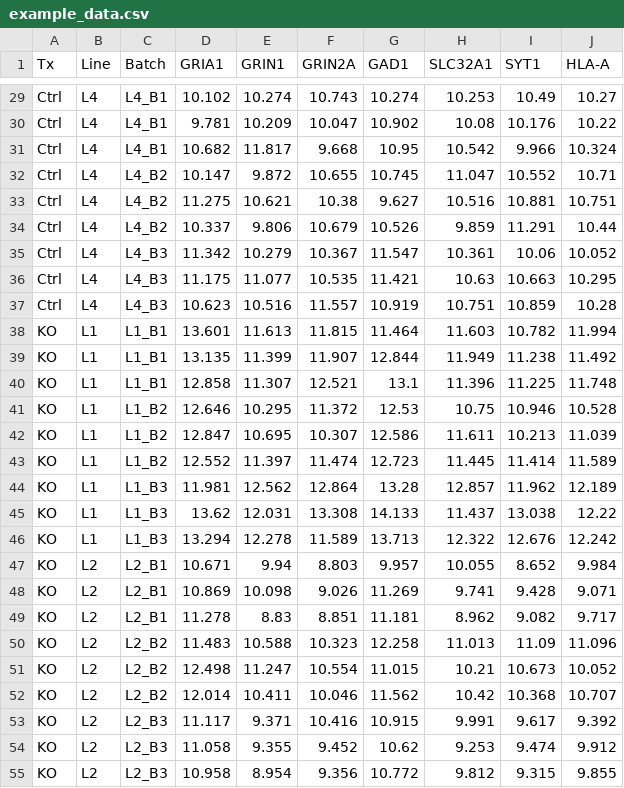
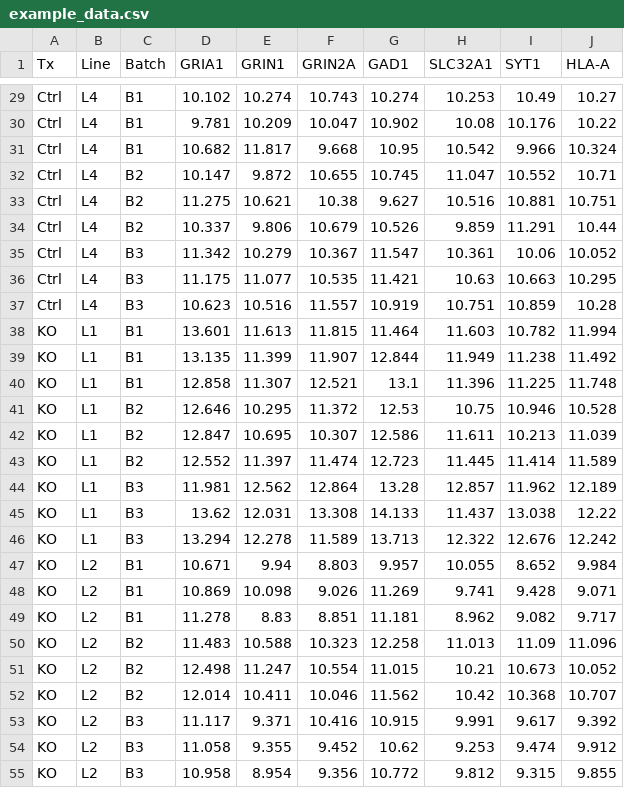
Before and after one commit to Enzyme5610/Mixed_Model_Correction, a CSV file: app/example_data.csv, drawn as a sheet; only a part is shown, gaps mark what is left out; the diff covers the shown part only.

```diff
--- a/app/example_data.csv
+++ b/app/example_data.csv
@@ -29,27 +29,27 @@
-"Ctrl","L4","L4_B1",10.102,10.274,10.743,10.274,10.253,10.49,10.27
-"Ctrl","L4","L4_B1",9.781,10.209,10.047,10.902,10.08,10.176,10.22
-"Ctrl","L4","L4_B1",10.682,11.817,9.668,10.95,10.542,9.966,10.324
-"Ctrl","L4","L4_B2",10.147,9.872,10.655,10.745,11.047,10.552,10.71
-"Ctrl","L4","L4_B2",11.275,10.621,10.38,9.627,10.516,10.881,10.751
-"Ctrl","L4","L4_B2",10.337,9.806,10.679,10.526,9.859,11.291,10.44
-"Ctrl","L4","L4_B3",11.342,10.279,10.367,11.547,10.361,10.06,10.052
-"Ctrl","L4","L4_B3",11.175,11.077,10.535,11.421,10.63,10.663,10.295
-"Ctrl","L4","L4_B3",10.623,10.516,11.557,10.919,10.751,10.859,10.28
-"KO","L1","L1_B1",13.601,11.613,11.815,11.464,11.603,10.782,11.994
-"KO","L1","L1_B1",13.135,11.399,11.907,12.844,11.949,11.238,11.492
-"KO","L1","L1_B1",12.858,11.307,12.521,13.1,11.396,11.225,11.748
-"KO","L1","L1_B2",12.646,10.295,11.372,12.53,10.75,10.946,10.528
-"KO","L1","L1_B2",12.847,10.695,10.307,12.586,11.611,10.213,11.039
-"KO","L1","L1_B2",12.552,11.397,11.474,12.723,11.445,11.414,11.589
-"KO","L1","L1_B3",11.981,12.562,12.864,13.28,12.857,11.962,12.189
-"KO","L1","L1_B3",13.62,12.031,13.308,14.133,11.437,13.038,12.22
-"KO","L1","L1_B3",13.294,12.278,11.589,13.713,12.322,12.676,12.242
-"KO","L2","L2_B1",10.671,9.94,8.803,9.957,10.055,8.652,9.984
-"KO","L2","L2_B1",10.869,10.098,9.026,11.269,9.741,9.428,9.071
-"KO","L2","L2_B1",11.278,8.83,8.851,11.181,8.962,9.082,9.717
-"KO","L2","L2_B2",11.483,10.588,10.323,12.258,11.013,11.09,11.096
-"KO","L2","L2_B2",12.498,11.247,10.554,11.015,10.21,10.673,10.052
-"KO","L2","L2_B2",12.014,10.411,10.046,11.562,10.42,10.368,10.707
-"KO","L2","L2_B3",11.117,9.371,10.416,10.915,9.991,9.617,9.392
-"KO","L2","L2_B3",11.058,9.355,9.452,10.62,9.253,9.474,9.912
-"KO","L2","L2_B3",10.958,8.954,9.356,10.772,9.812,9.315,9.855
+"Ctrl","L4","B1",10.102,10.274,10.743,10.274,10.253,10.49,10.27
+"Ctrl","L4","B1",9.781,10.209,10.047,10.902,10.08,10.176,10.22
+"Ctrl","L4","B1",10.682,11.817,9.668,10.95,10.542,9.966,10.324
+"Ctrl","L4","B2",10.147,9.872,10.655,10.745,11.047,10.552,10.71
+"Ctrl","L4","B2",11.275,10.621,10.38,9.627,10.516,10.881,10.751
+"Ctrl","L4","B2",10.337,9.806,10.679,10.526,9.859,11.291,10.44
+"Ctrl","L4","B3",11.342,10.279,10.367,11.547,10.361,10.06,10.052
+"Ctrl","L4","B3",11.175,11.077,10.535,11.421,10.63,10.663,10.295
+"Ctrl","L4","B3",10.623,10.516,11.557,10.919,10.751,10.859,10.28
+"KO","L1","B1",13.601,11.613,11.815,11.464,11.603,10.782,11.994
+"KO","L1","B1",13.135,11.399,11.907,12.844,11.949,11.238,11.492
+"KO","L1","B1",12.858,11.307,12.521,13.1,11.396,11.225,11.748
+"KO","L1","B2",12.646,10.295,11.372,12.53,10.75,10.946,10.528
+"KO","L1","B2",12.847,10.695,10.307,12.586,11.611,10.213,11.039
+"KO","L1","B2",12.552,11.397,11.474,12.723,11.445,11.414,11.589
+"KO","L1","B3",11.981,12.562,12.864,13.28,12.857,11.962,12.189
+"KO","L1","B3",13.62,12.031,13.308,14.133,11.437,13.038,12.22
+"KO","L1","B3",13.294,12.278,11.589,13.713,12.322,12.676,12.242
+"KO","L2","B1",10.671,9.94,8.803,9.957,10.055,8.652,9.984
+"KO","L2","B1",10.869,10.098,9.026,11.269,9.741,9.428,9.071
+"KO","L2","B1",11.278,8.83,8.851,11.181,8.962,9.082,9.717
+"KO","L2","B2",11.483,10.588,10.323,12.258,11.013,11.09,11.096
+"KO","L2","B2",12.498,11.247,10.554,11.015,10.21,10.673,10.052
+"KO","L2","B2",12.014,10.411,10.046,11.562,10.42,10.368,10.707
+"KO","L2","B3",11.117,9.371,10.416,10.915,9.991,9.617,9.392
+"KO","L2","B3",11.058,9.355,9.452,10.62,9.253,9.474,9.912
+"KO","L2","B3",10.958,8.954,9.356,10.772,9.812,9.315,9.855
```
Also changed, not shown: 45 edited cells elsewhere in this file, 1 other file.
